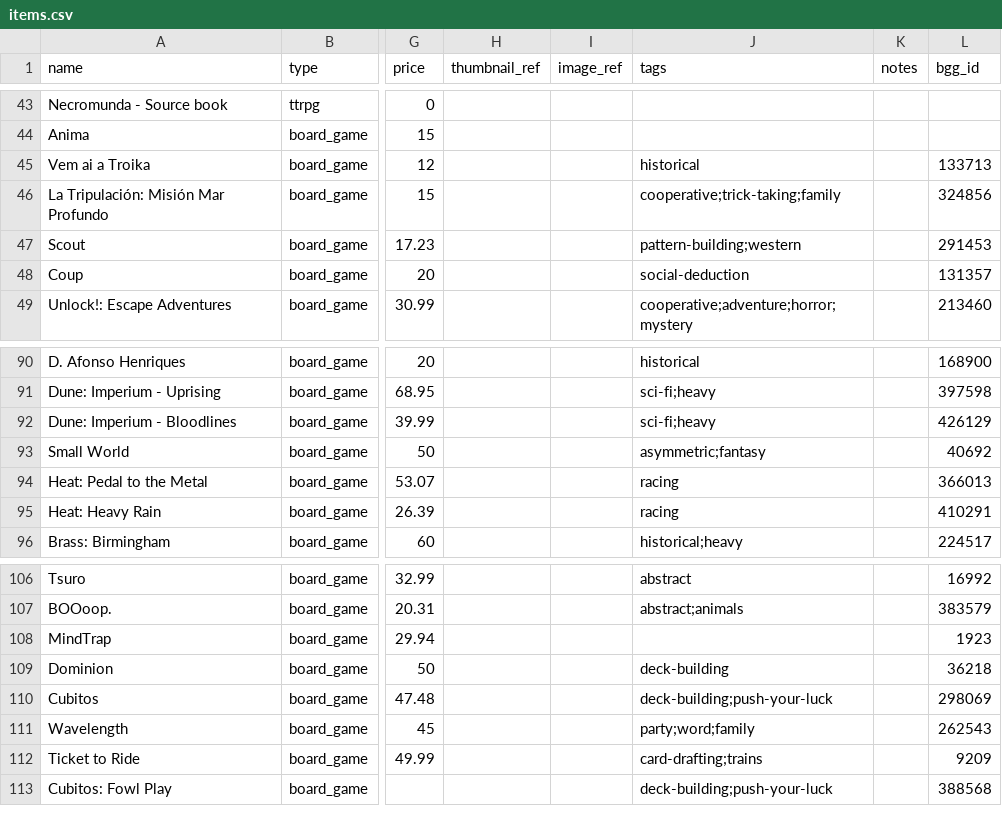
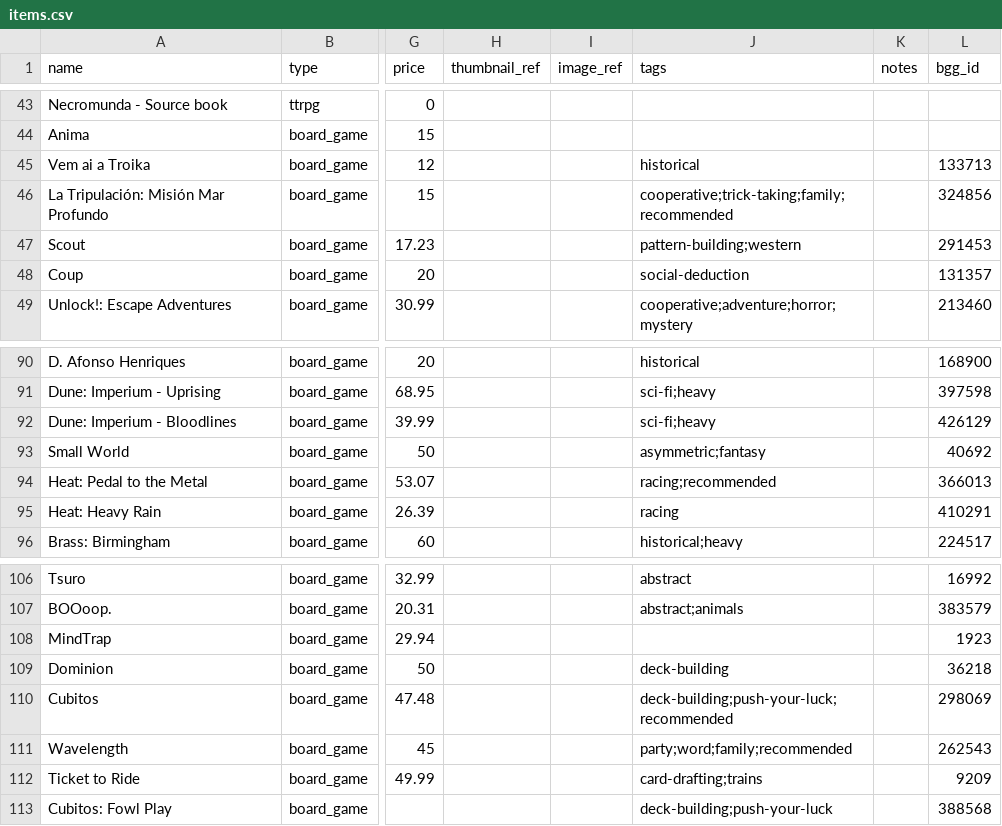
Before and after one commit to gest-ist/gesthub, a CSV file: inventory/data/items.csv, drawn as a sheet; only a part is shown, gaps mark what is left out; the diff names each change by its address in the sheet, - before the commit and + after, or states it on an @@ line.

Commit message:
Recommended games appear first and have a banner

```diff
--- a/inventory/data/items.csv
+++ b/inventory/data/items.csv
-J46 (tags): cooperative;trick-taking;family
+J46 (tags): cooperative;trick-taking;family;recommended
-J94 (tags): racing
+J94 (tags): racing;recommended
-J110 (tags): deck-building;push-your-luck
+J110 (tags): deck-building;push-your-luck;recommended
-J111 (tags): party;word;family
+J111 (tags): party;word;family;recommended
```
Also changed, not shown: 6 other files.
